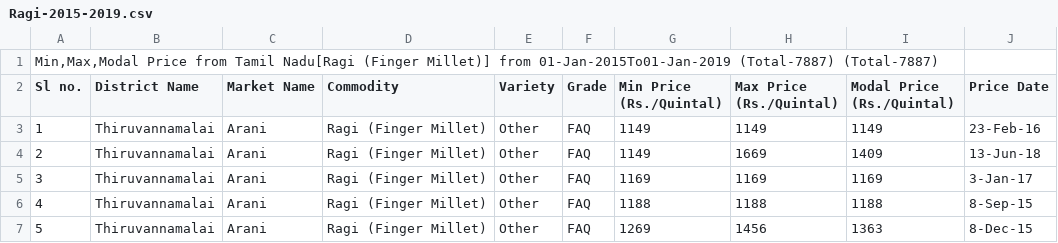
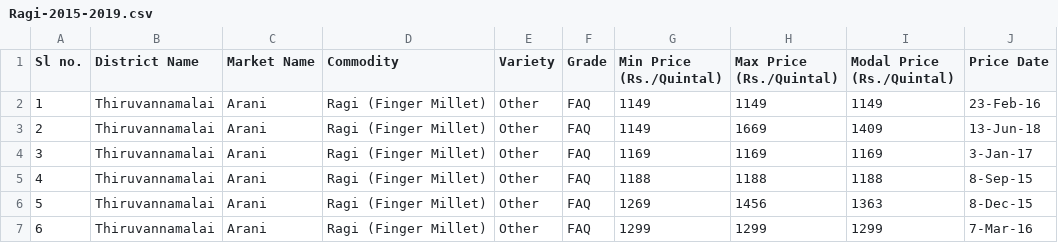
Before and after one commit to SidScam10/Crop-Price_prediction-DL, a CSV file: CSV/Ragi-2015-2019.csv, drawn as a sheet; only a part is shown; the shorter side is filled out with more unchanged rows; the diff names each change by its address in the sheet, - before the commit and + after, or states it on an @@ line.

```diff
--- a/CSV/Ragi-2015-2019.csv
+++ b/CSV/Ragi-2015-2019.csv
-row 1: Min,Max,Modal Price from Tamil Nadu[Ragi (Finger Millet)] from 01-Jan-2015To01-Jan-2019 (Total-7887) (Total-7887)
```
Also changed, not shown: CSV/BlackGram-2022-2025.csv, CSV/Coconut-2019-2022.csv, 9 other files.
